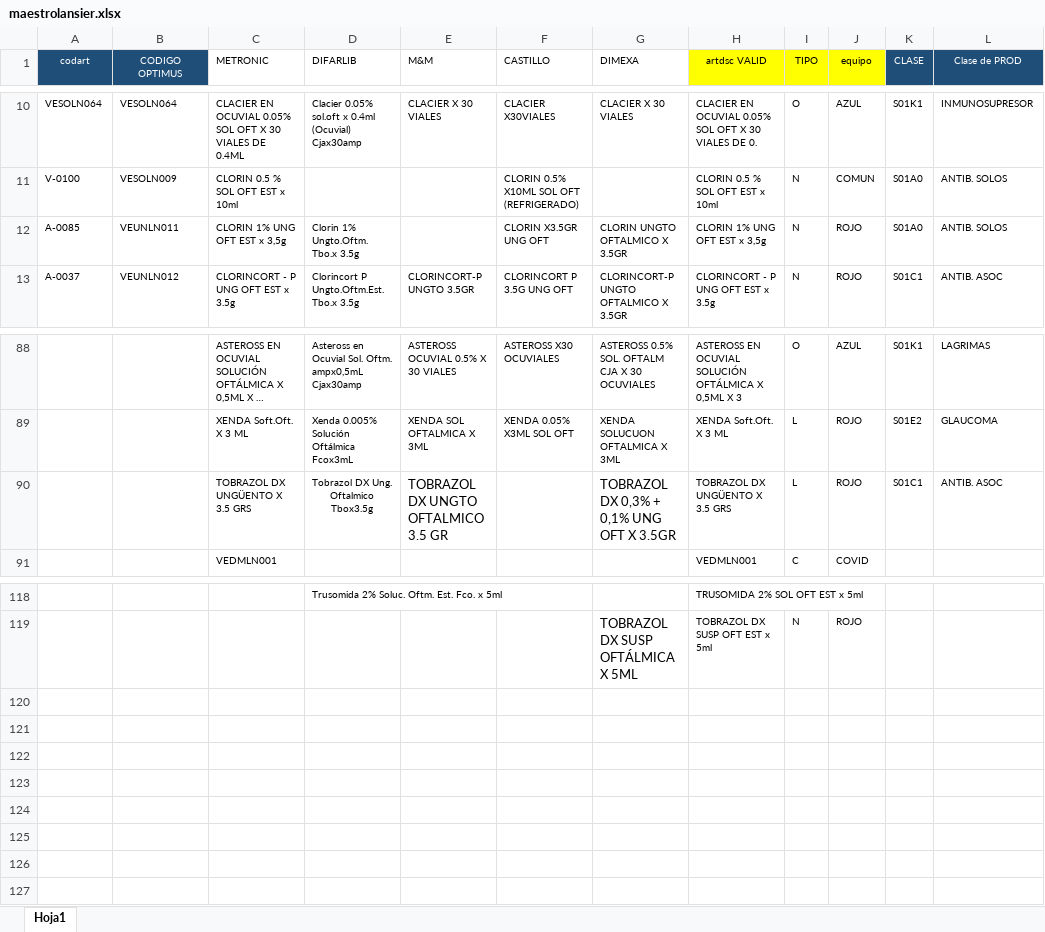
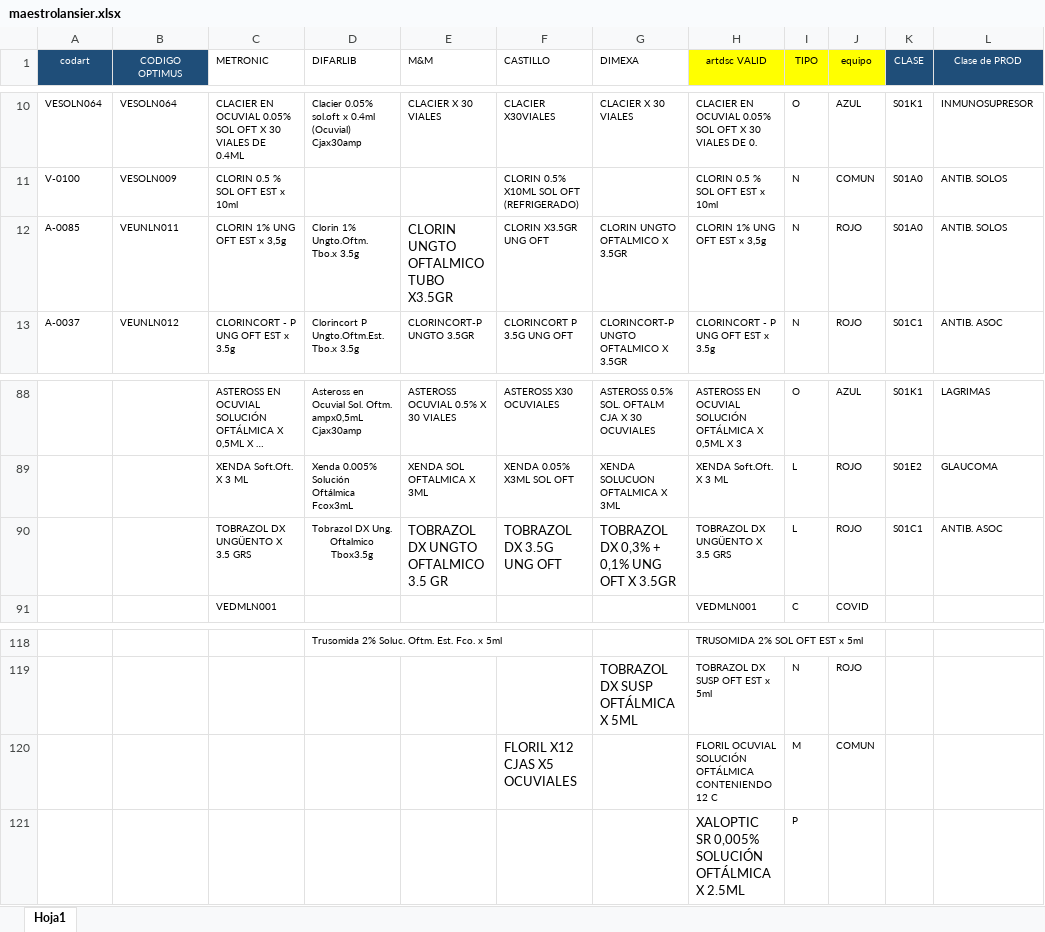
Before and after one commit to chopper210397/rselenium, an Excel workbook: maestrolansier.xlsx, sheet Hoja1, drawn as a sheet; only a part is shown, gaps mark what is left out; long unchanged cells end in …; values as stored, in another font and other column widths than the file's, no borders; the diff names each change by its address in the sheet, - before the commit and + after, or states it on an @@ line.

```diff
--- a/maestrolansier.xlsx (sheet Hoja1)
+++ b/maestrolansier.xlsx (sheet Hoja1)
-E12 (M&M): (empty)
+E12 (M&M): CLORIN UNGTO OFTALMICO TUBO X3.5GR
-F90 (CASTILLO): (empty)
+F90 (CASTILLO): TOBRAZOL DX 3.5G UNG OFT
+row 120:  |  |  |  |  | FLORIL X12 CJAS X5 OCUVIALES |  | FLORIL OCUVIAL SOLUCIÓN OFTÁLMICA CONTENIENDO 12 C | M | COMUN
+row 121:  |  |  |  |  |  |  | XALOPTIC SR 0,005% SOLUCIÓN OFTÁLMICA X 2.5ML | P
```
Also changed, not shown: dimexa.xlsx, localidadesdimexa.xlsx, 22 other files.
